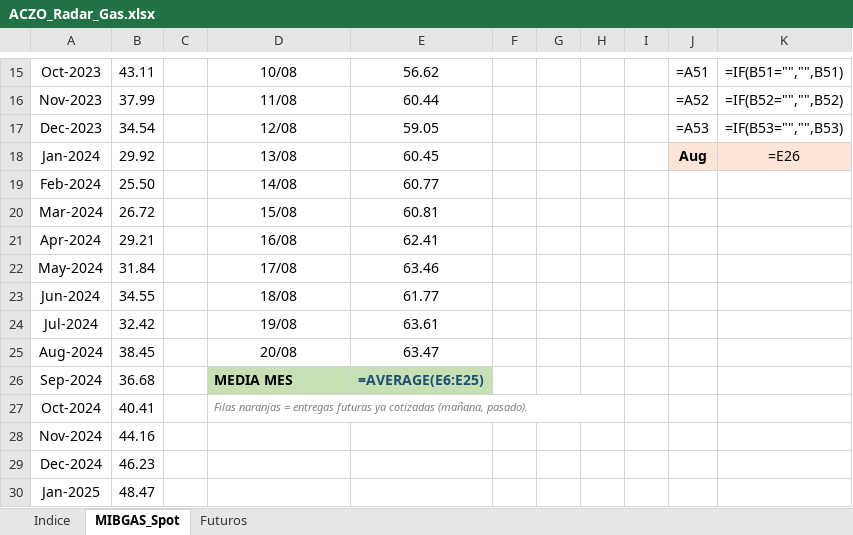
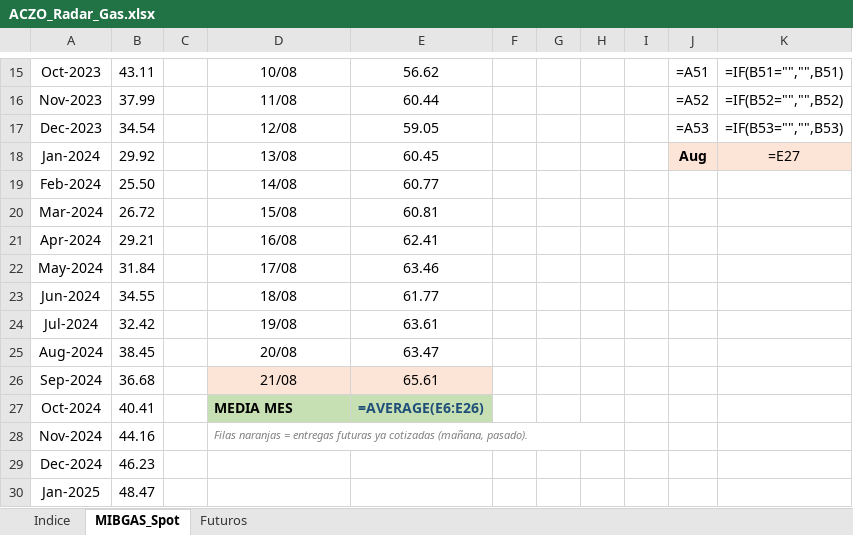
Before and after one commit to Pedro-1588/aczo-radar, an Excel workbook: excel/ACZO_Radar_Gas.xlsx, sheet MIBGAS_Spot, drawn as a sheet; only a part is shown, gaps mark what is left out; values as stored, in another font and other column widths than the file's, no borders; formulas without a stored value are shown as written; conditional formats not drawn; the diff names each change by its address in the sheet, - before the commit and + after, or states it on an @@ line.

Commit message:
Radar: datos de 2026-08-20

```diff
--- a/excel/ACZO_Radar_Gas.xlsx (sheet MIBGAS_Spot)
+++ b/excel/ACZO_Radar_Gas.xlsx (sheet MIBGAS_Spot)
-K18: =E26
+K18: =E27
-D26: MEDIA MES
+D26: 21/08
@@ D26:E26 fill: #C6E0B4 → #FCE4D6, bold: on → off @@
-D26 alignment: left
+D26 alignment: center
-E26: =AVERAGE(E6:E25)
+E26: 65.61
-E26 text colour: #1F4E78
+E26 text colour: black
-D27: Filas naranjas = entregas futuras ya cotizadas (mañana, pasado).
+D27: MEDIA MES
-D27:E27 fill: none
+D27:E27 fill: #C6E0B4
@@ D27 bold: off → on, italic: on → off, text colour: #808080 → black, text size: larger @@
-D27:H27 merged
-E27: (empty)
+E27: =AVERAGE(E6:E26)
-D28: (empty)
+D28: Filas naranjas = entregas futuras ya cotizadas (mañana, pasado).
+D28:H28 merged
```
Also changed, not shown: sheet Futuros, excel/ACZO_Radar_Mercados.xlsx, 13 other files.
